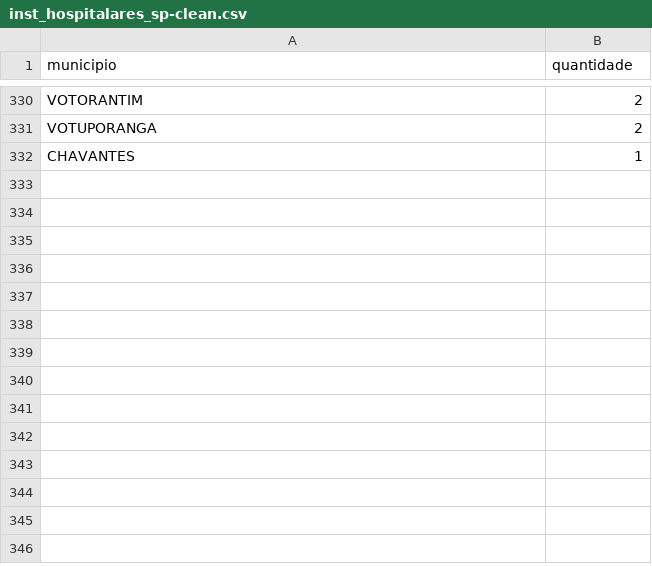
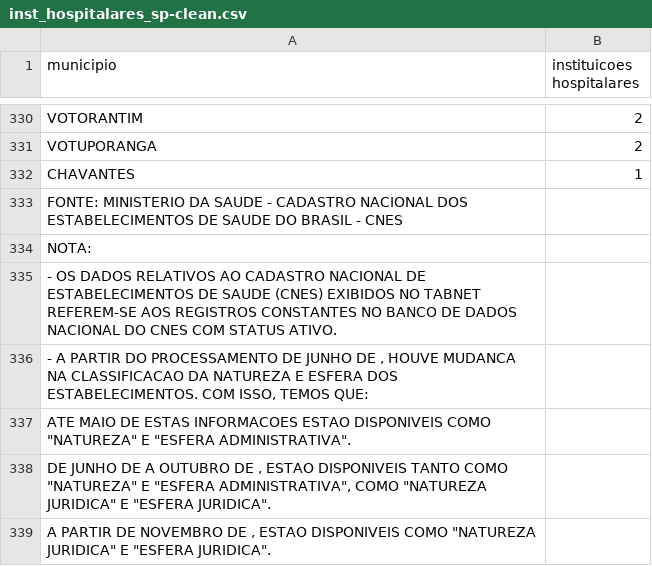
Before and after one commit to AndreyFernandes-NP/ProjetoIntegrador-I, a CSV file: data/clean/inst_hospitalares_sp-clean.csv, drawn as a sheet; only a part is shown, gaps mark what is left out; the diff names each change by its address in the sheet, - before the commit and + after, or states it on an @@ line.

```diff
--- a/data/clean/inst_hospitalares_sp-clean.csv
+++ b/data/clean/inst_hospitalares_sp-clean.csv
-B1: quantidade
+B1: instituicoes hospitalares
+row 333: FONTE: MINISTERIO DA SAUDE - CADASTRO NACIONAL DOS ESTABELECIMENTOS DE SAUDE DO BRASIL - CNES
+row 334: NOTA:
+row 335: - OS DADOS RELATIVOS AO CADASTRO NACIONAL DE ESTABELECIMENTOS DE SAUDE (CNES) EXIBIDOS NO TABNET REFEREM-SE AOS REGISTROS CONSTANTES NO BANCO DE DADOS NACIONAL DO CNES COM STATUS ATIVO.
+row 336: - A PARTIR DO PROCESSAMENTO DE JUNHO DE , HOUVE MUDANCA NA CLASSIFICACAO DA NATUREZA E ESFERA DOS ESTABELECIMENTOS. COM ISSO, TEMOS QUE:
+row 337: ATE MAIO DE ESTAS INFORMACOES ESTAO DISPONIVEIS COMO "NATUREZA" E "ESFERA ADMINISTRATIVA".
+row 338: DE JUNHO DE A OUTUBRO DE , ESTAO DISPONIVEIS TANTO COMO "NATUREZA" E "ESFERA ADMINISTRATIVA", COMO "NATUREZA JURIDICA" E "ESFERA JURIDICA".
+row 339: A PARTIR DE NOVEMBRO DE , ESTAO DISPONIVEIS COMO "NATUREZA JURIDICA" E "ESFERA JURIDICA".
```
Also changed, not shown: 30 other files.
